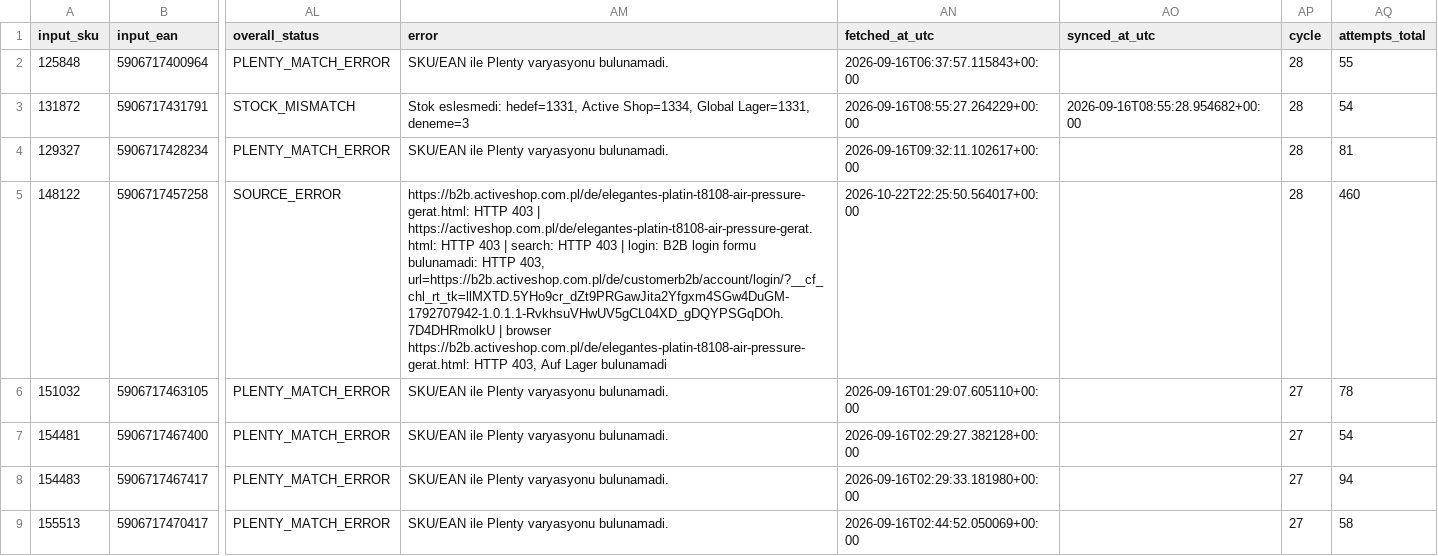
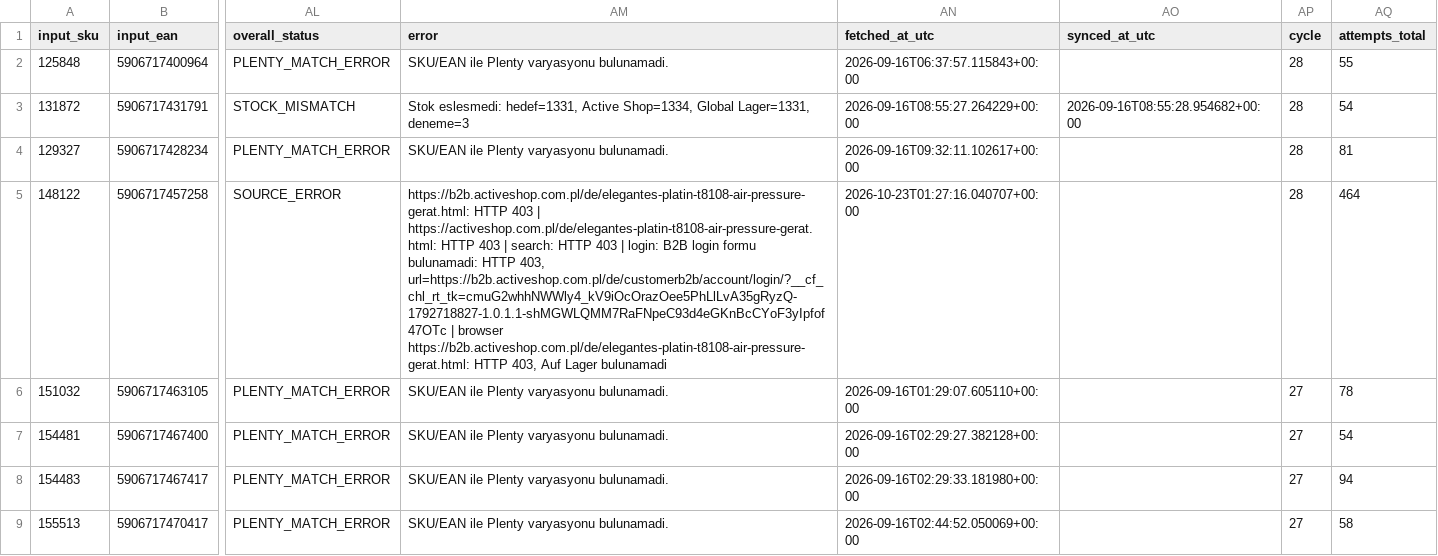
Before and after one commit to globalfriseur/GlobalStokFiyat, a CSV file: output/stock_failed_products.csv, drawn as a sheet; only a part is shown, gaps mark what is left out; the diff names each change by its address in the sheet, - before the commit and + after, or states it on an @@ line.

```diff
--- a/output/stock_failed_products.csv
+++ b/output/stock_failed_products.csv
-AM5 (error): …HTTP 403, url=https://b2b.activeshop.com.pl/de/customerb2b/account/login/?__cf_chl_rt_tk=llMXTD.5YHo9cr_dZt9PRGawJita2Yfgxm4SGw4DuGM-1792707942-1.0.1.1-RvkhsuVHwUV5gCL04XD_gDQYPSGqDOh.7D4DHRmolkU | browser…
+AM5 (error): …HTTP 403, url=https://b2b.activeshop.com.pl/de/customerb2b/account/login/?__cf_chl_rt_tk=cmuG2whhNWWly4_kV9iOcOrazOee5PhLlLvA35gRyzQ-1792718827-1.0.1.1-shMGWLQMM7RaFNpeC93d4eGKnBcCYoF3yIpfof47OTc | browser…
-AN5 (fetched_at_utc): 2026-10-22T22:25:50.564017+00:00
+AN5 (fetched_at_utc): 2026-10-23T01:27:16.040707+00:00
-AQ5 (attempts_total): 460
+AQ5 (attempts_total): 464
```
Also changed, not shown: 3 other files.
